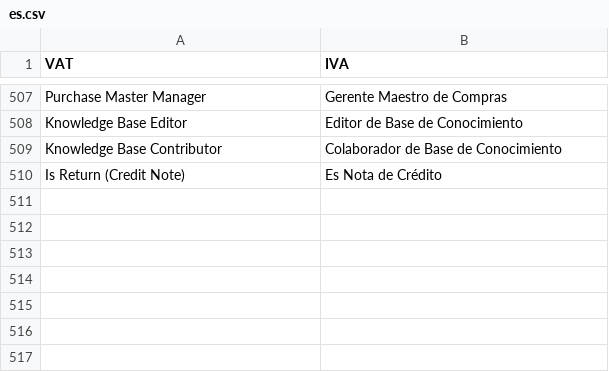
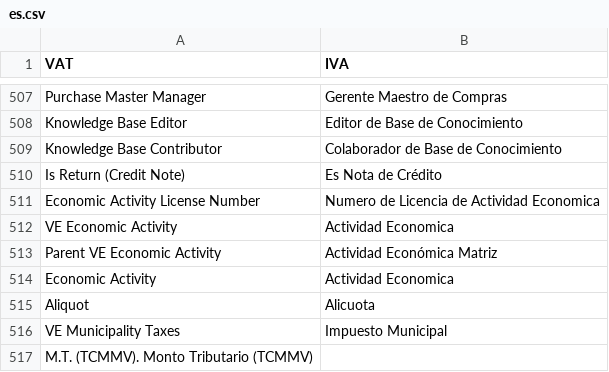
Before and after one commit to dev-alex04/l10n_ve, a CSV file: l10n_ve/translations/es.csv, drawn as a sheet; only a part is shown, gaps mark what is left out; the diff names each change by its address in the sheet, - before the commit and + after, or states it on an @@ line.

Commit message:
campos para el municipio y el numero de licencia

```diff
--- a/l10n_ve/translations/es.csv
+++ b/l10n_ve/translations/es.csv
+row 511: Economic Activity License Number | Numero de Licencia de Actividad Economica
+row 512: VE Economic Activity | Actividad Economica
+row 513: Parent VE Economic Activity | Actividad Económica Matriz
+row 514: Economic Activity | Actividad Economica
+row 515: Aliquot | Alicuota
+row 516: VE Municipality Taxes | Impuesto Municipal
+row 517: M.T. (TCMMV). Monto Tributario (TCMMV)
```
Also changed, not shown: 3 other files.
